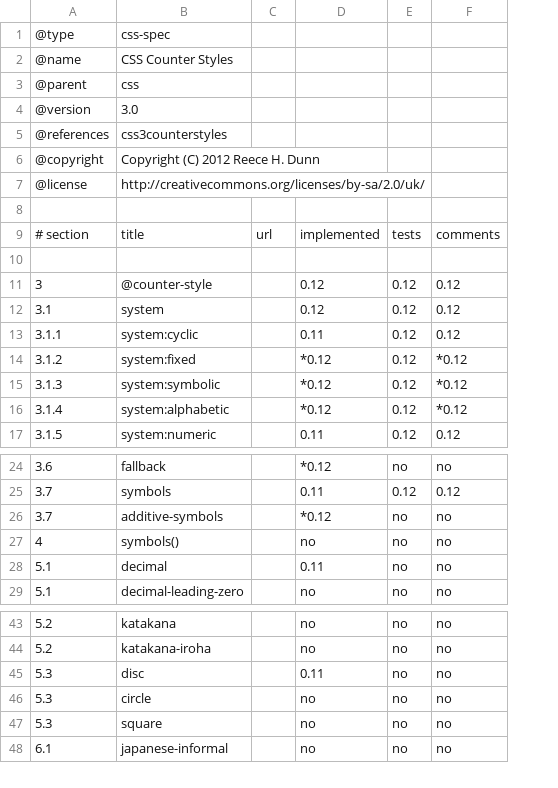
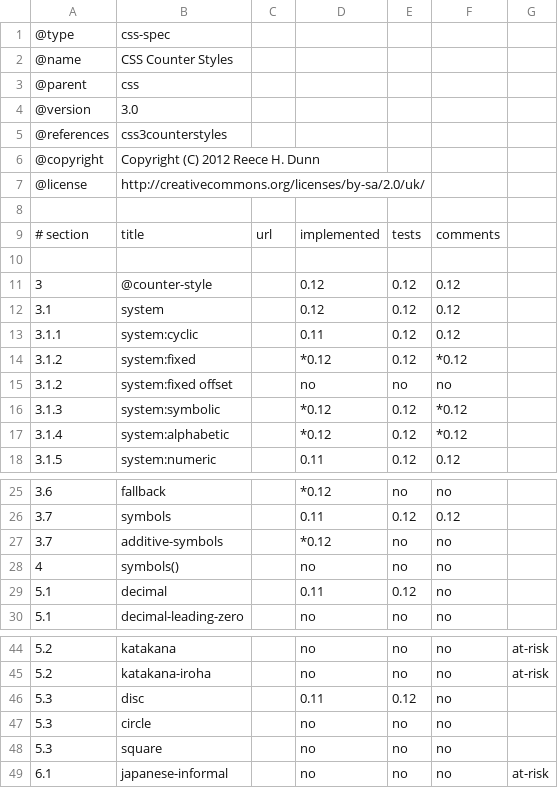
Before and after one commit to rhdunn/cainteoir-engine, a CSV file: docs/implementation-status/css3counterstyles.csv, drawn as a sheet; only a part is shown, gaps mark what is left out; addresses are those after the commit; the diff names each change by its address in the sheet, - before the commit and + after, or states it on an @@ line.

```diff
--- a/docs/implementation-status/css3counterstyles.csv
+++ b/docs/implementation-status/css3counterstyles.csv
+column G, rows 44-49: at-risk | at-risk |  |  |  | at-risk
+row 15: 3.1.2 | system:fixed offset |  | no | no | no
-E29: no
+E29: 0.12
-E46: no
+E46: 0.12
```
Also changed, not shown: 7 other files.
